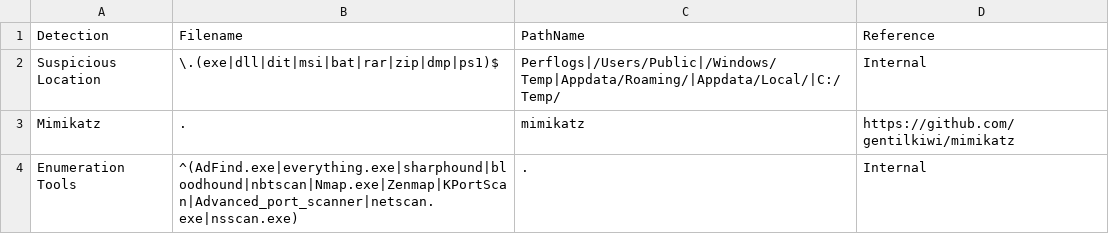
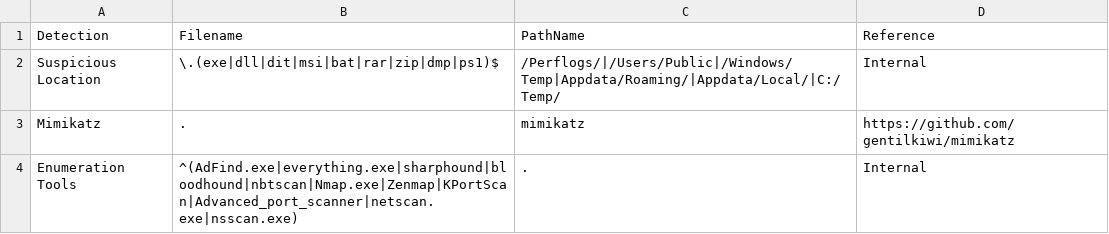
Before and after one commit to svch0stz/velociraptor-detections, a CSV file: MFT.csv, drawn as a sheet; only a part is shown.

Commit message:
Update MFT.csv

```diff
--- a/MFT.csv
+++ b/MFT.csv
@@ -1,3 +1,3 @@
 Detection,Filename,PathName,Reference
-Suspicious Location,\.(exe|dll|dit|msi|bat|rar|zip|dmp|ps1)$,Perflogs|/Users/Public|/Windows/Temp|Appdata/Roaming/|Appdata/Local/|C:/Temp/,Internal
+Suspicious Location,\.(exe|dll|dit|msi|bat|rar|zip|dmp|ps1)$,/Perflogs/|/Users/Public|/Windows/Temp|Appdata/Roaming/|Appdata/Local/|C:/Temp/,Internal
 Mimikatz,.,mimikatz,https://github.com/gentilkiwi/mimikatz
```
